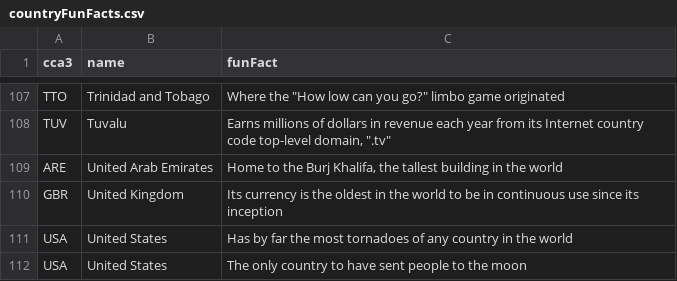
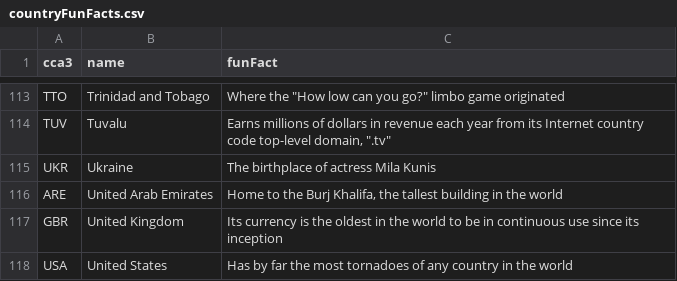
Before and after one commit to alec-mitnik/country-quizzes, a CSV file: src/supplementalData/countryFunFacts.csv, drawn as a sheet; only a part is shown, gaps mark what is left out; the shorter side is filled out with more unchanged rows; the diff covers the shown part only; the diff names each change by its address in the sheet, - before the commit and + after, or states it on an @@ line.

```diff
--- a/src/supplementalData/countryFunFacts.csv
+++ b/src/supplementalData/countryFunFacts.csv
+row 115: UKR | Ukraine | The birthplace of actress Mila Kunis
```
Also changed, not shown: 6 added rows elsewhere in this file, 2 other files.
